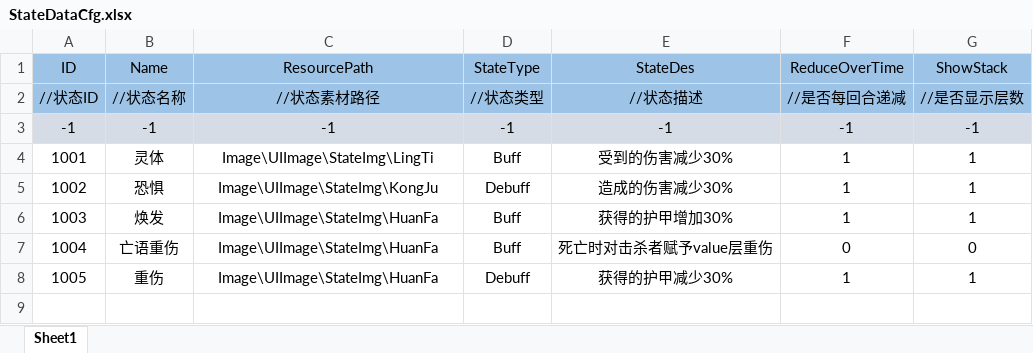
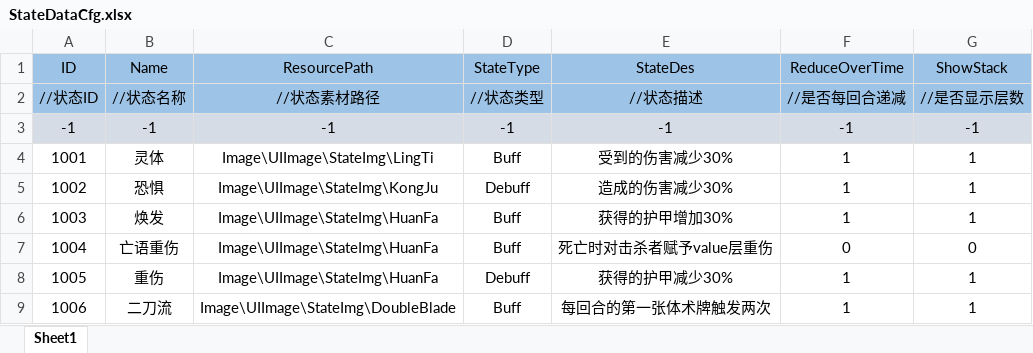
Before and after one commit to Koroshiya71/Slay-the-Touhou-RE, an Excel workbook: Assets/Resources/Cfg/StateDataCfg.xlsx, sheet Sheet1, drawn as a sheet; values as stored, in another font and other column widths than the file's, no borders; the diff names each change by its address in the sheet, - before the commit and + after, or states it on an @@ line.

```diff
--- a/Assets/Resources/Cfg/StateDataCfg.xlsx (sheet Sheet1)
+++ b/Assets/Resources/Cfg/StateDataCfg.xlsx (sheet Sheet1)
+row 9: 1006 | 二刀流 | Image\UIImage\StateImg\DoubleBlade | Buff | 每回合的第一张体术牌触发两次 | 1 | 1
```
Also changed, not shown: Assets/Resources/Cfg/CardDataCfg.xlsx, Assets/Resources/Cfg/CardEffectCfg.xlsx, 36 other files.
